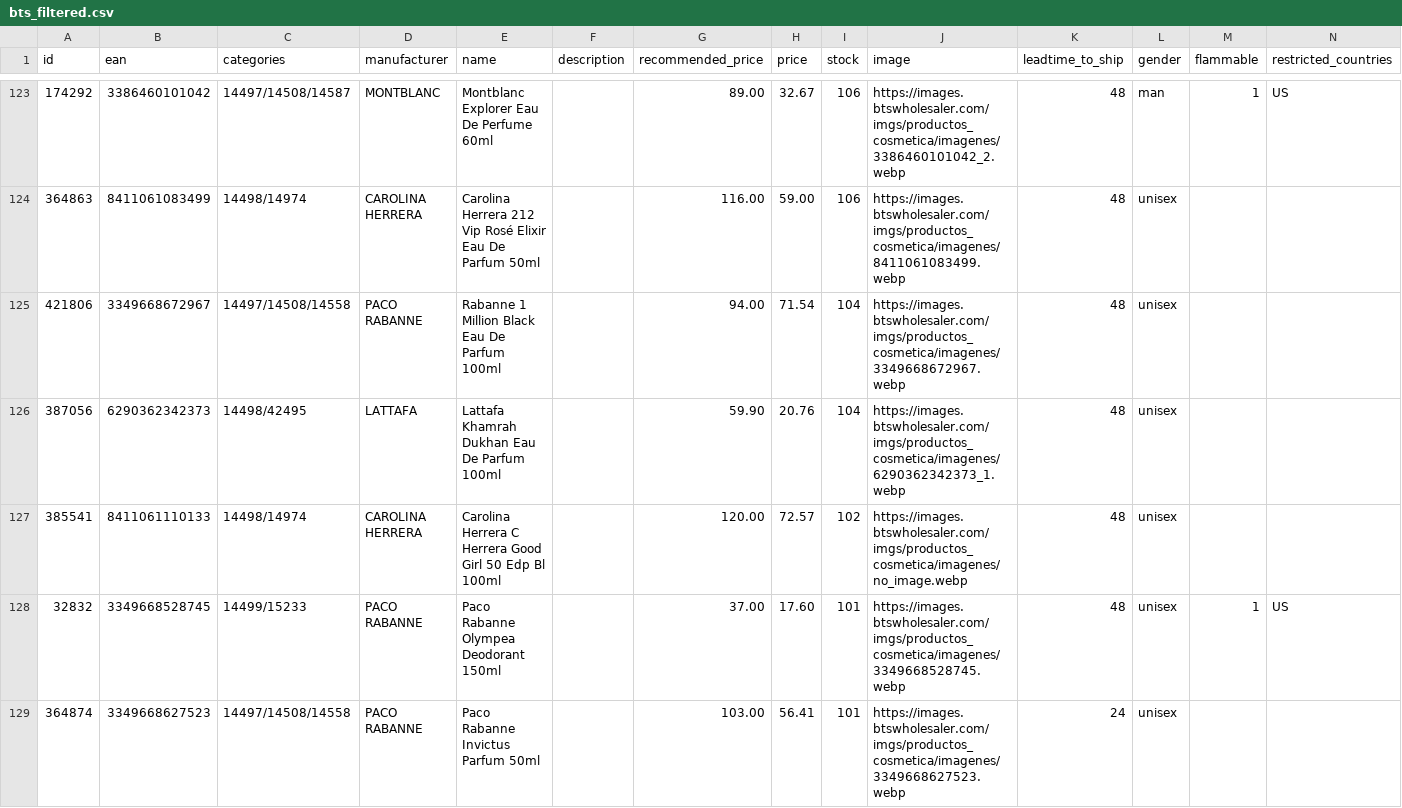
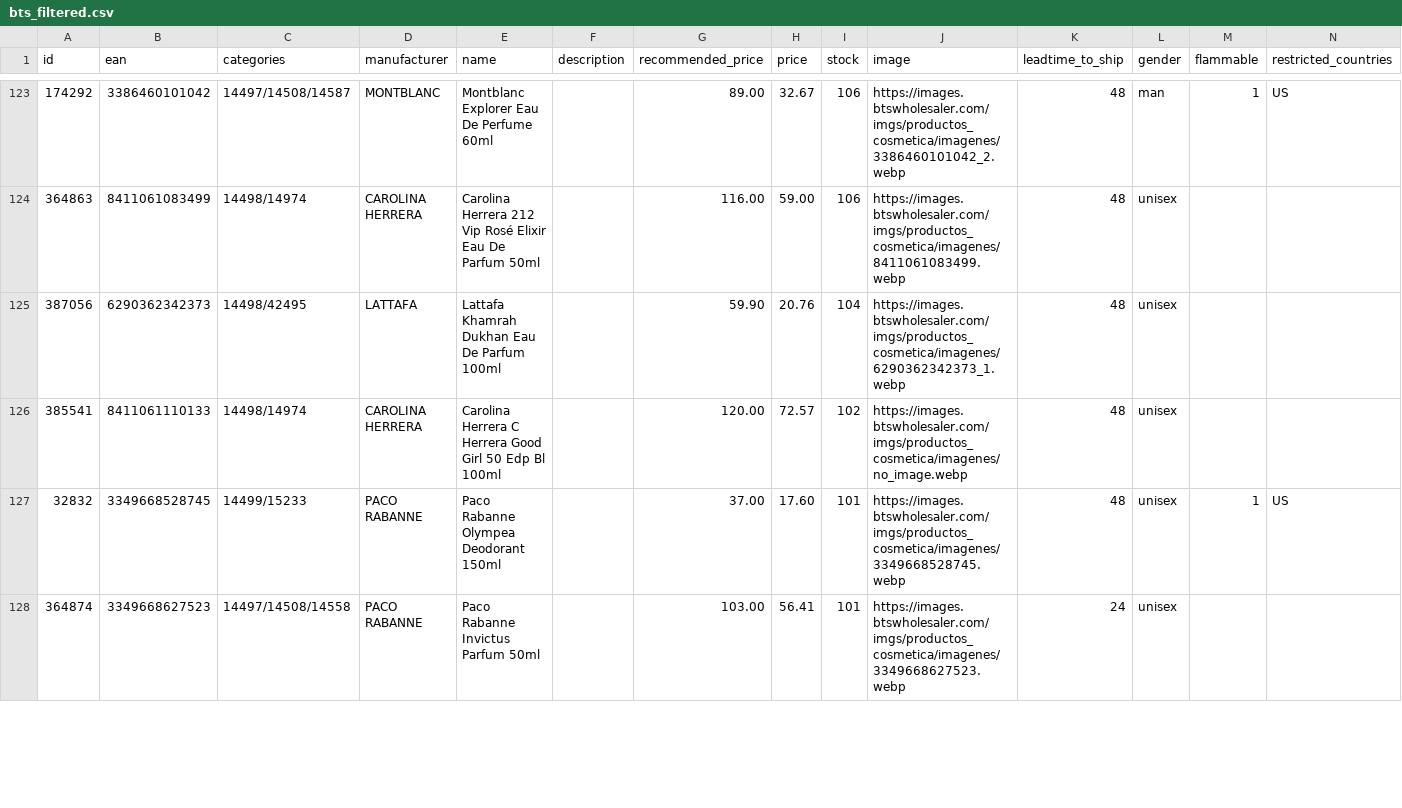
Before and after one commit to nordicfinds/bts-filter, a CSV file: bts_filtered.csv, drawn as a sheet; only a part is shown, gaps mark what is left out; the diff covers the shown part only.

```diff
--- a/bts_filtered.csv
+++ b/bts_filtered.csv
@@ -124,3 +124,2 @@ id;ean;categories;manufacturer;name;description;recommended_price;price;stock;im
 364863;8411061083499;14498/14974;CAROLINA HERRERA;Carolina Herrera 212 Vip Rosé Elixir Eau De Parfum 50ml;;116.00;59.00;106;https://images.btswholesaler.com/imgs/productos_cosmetica/imagenes/8411061083499.webp;48;unisex;;
-421806;3349668672967;14497/14508/14558;PACO RABANNE;Rabanne 1 Million Black Eau De Parfum 100ml;;94.00;71.54;104;https://images.btswholesaler.com/imgs/productos_cosmetica/imagenes/3349668672967.webp;48;unisex;;
 387056;6290362342373;14498/42495;LATTAFA;Lattafa Khamrah Dukhan Eau De Parfum 100ml;;59.90;20.76;104;https://images.btswholesaler.com/imgs/productos_cosmetica/imagenes/6290362342373_1.webp;48;unisex;;
```
Also changed, not shown: 4 added rows, 3 removed rows and 10 edited cells elsewhere in this file.
